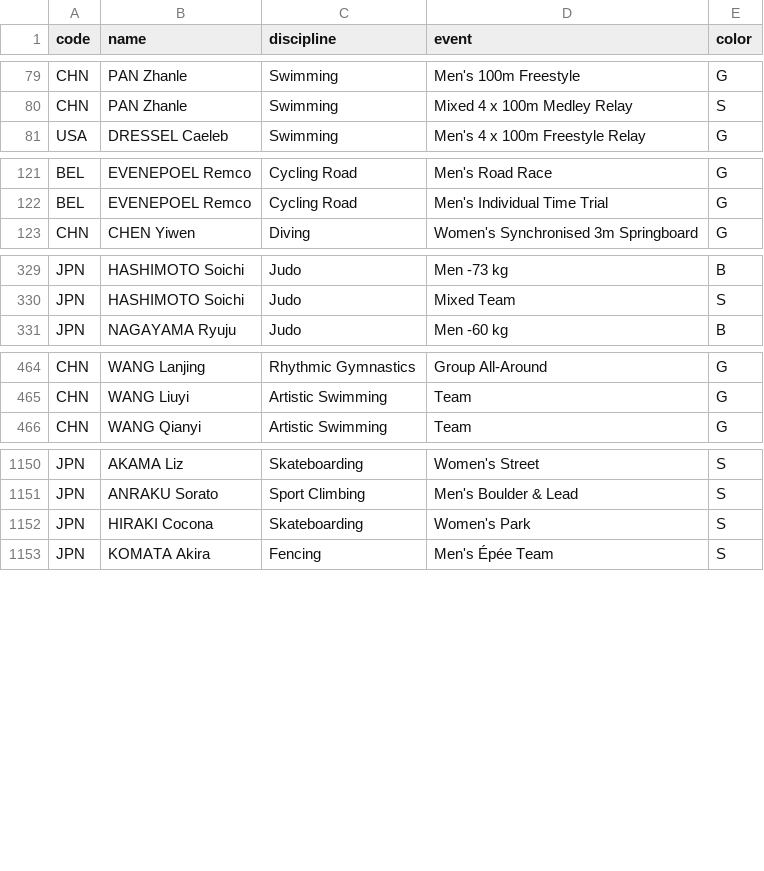
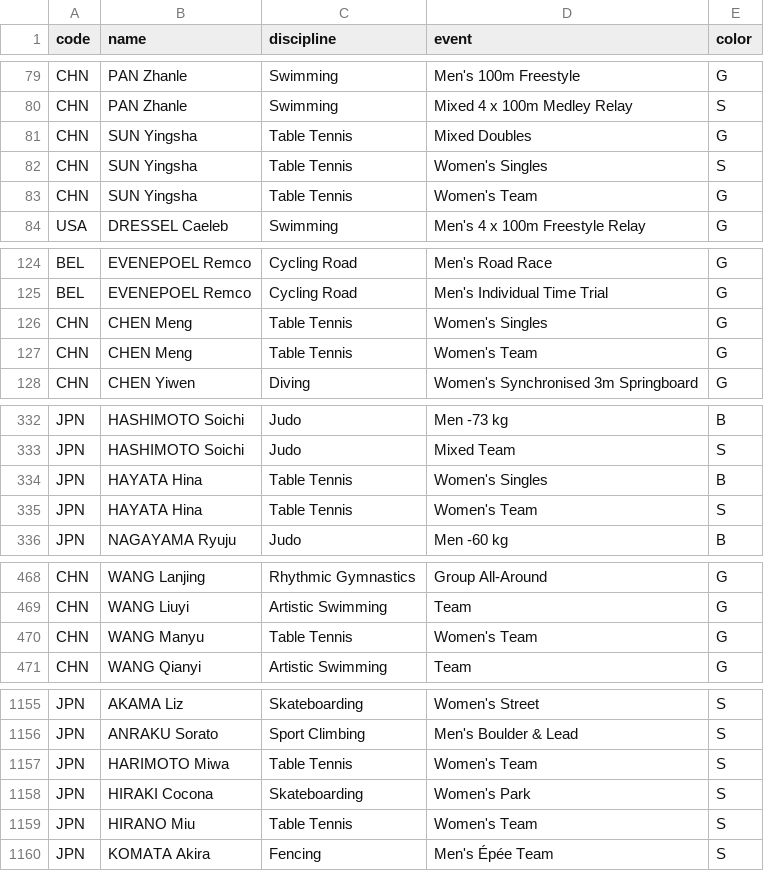
Before and after one commit to taniki/paris2024-data, a CSV file: datasets/medals.csv, drawn as a sheet; only a part is shown, gaps mark what is left out; the diff covers the shown part only.

```diff
--- a/datasets/medals.csv
+++ b/datasets/medals.csv
@@ -80,2 +80,5 @@ CHN,PAN Zhanle,Swimming,Men's 100m Freestyle,G
 CHN,PAN Zhanle,Swimming,Mixed 4 x 100m Medley Relay,S
+CHN,SUN Yingsha,Table Tennis,Mixed Doubles,G
+CHN,SUN Yingsha,Table Tennis,Women's Singles,S
+CHN,SUN Yingsha,Table Tennis,Women's Team,G
 USA,DRESSEL Caeleb,Swimming,Men's 4 x 100m Freestyle Relay,G
@@ -122,2 +125,4 @@ BEL,EVENEPOEL Remco,Cycling Road,Men's Road Race,G
 BEL,EVENEPOEL Remco,Cycling Road,Men's Individual Time Trial,G
+CHN,CHEN Meng,Table Tennis,Women's Singles,G
+CHN,CHEN Meng,Table Tennis,Women's Team,G
 CHN,CHEN Yiwen,Diving,Women's Synchronised 3m Springboard,G
@@ -330,2 +333,4 @@ JPN,HASHIMOTO Soichi,Judo,Men -73 kg,B
 JPN,HASHIMOTO Soichi,Judo,Mixed Team,S
+JPN,HAYATA Hina,Table Tennis,Women's Singles,B
+JPN,HAYATA Hina,Table Tennis,Women's Team,S
 JPN,NAGAYAMA Ryuju,Judo,Men -60 kg,B
@@ -465,2 +469,3 @@ CHN,WANG Lanjing,Rhythmic Gymnastics,Group All-Around,G
 CHN,WANG Liuyi,Artistic Swimming,Team,G
+CHN,WANG Manyu,Table Tennis,Women's Team,G
 CHN,WANG Qianyi,Artistic Swimming,Team,G
@@ -1151,3 +1156,5 @@ JPN,AKAMA Liz,Skateboarding,Women's Street,S
 JPN,ANRAKU Sorato,Sport Climbing,Men's Boulder & Lead,S
+JPN,HARIMOTO Miwa,Table Tennis,Women's Team,S
 JPN,HIRAKI Cocona,Skateboarding,Women's Park,S
+JPN,HIRANO Miu,Table Tennis,Women's Team,S
 JPN,KOMATA Akira,Fencing,Men's Épée Team,S
```
Also changed, not shown: 2 moved rows elsewhere in this file, datasets/medal_countries.long.auto.csv, datasets/medal_countries.wide.auto.csv, 1 other file.
